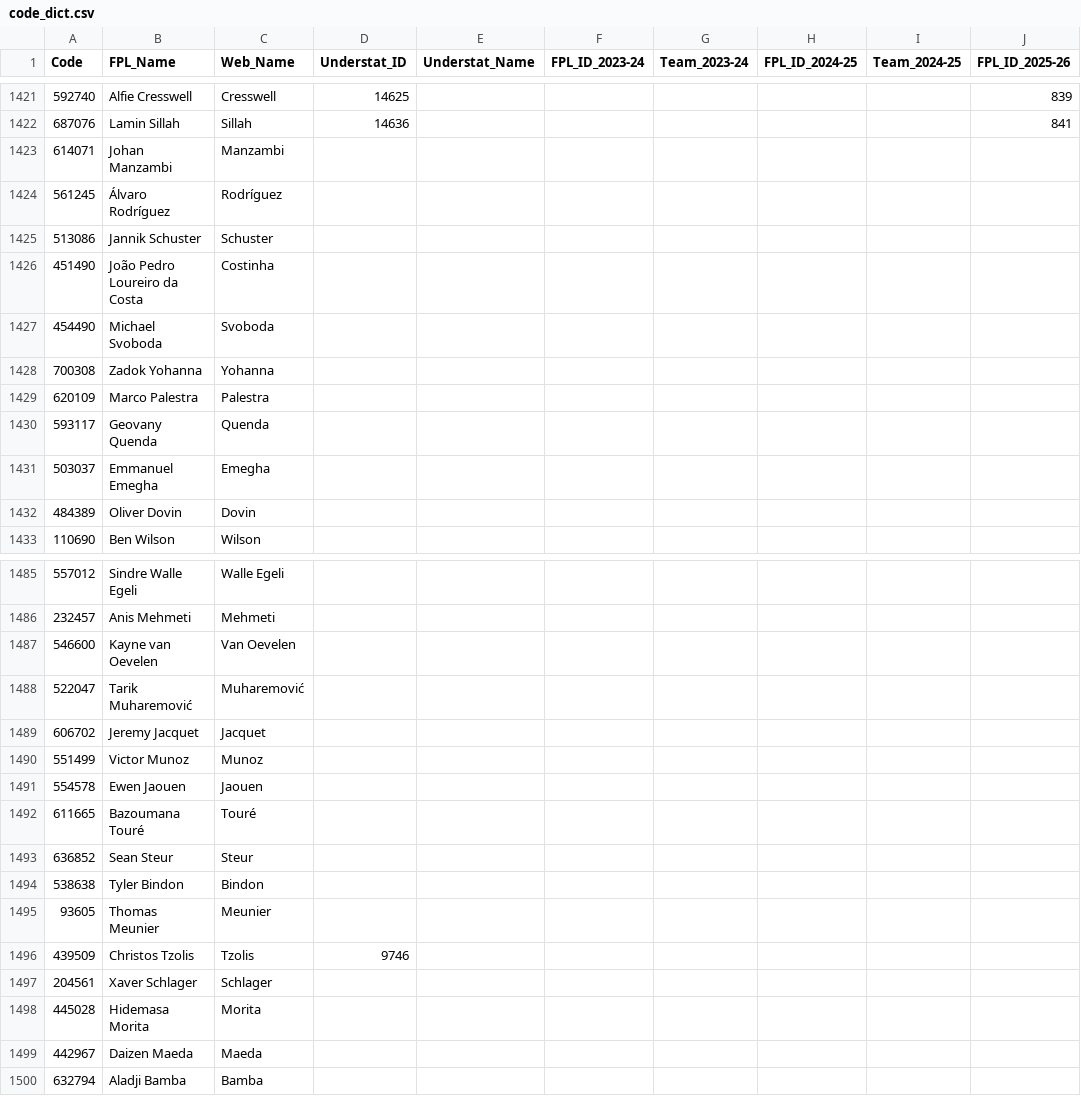
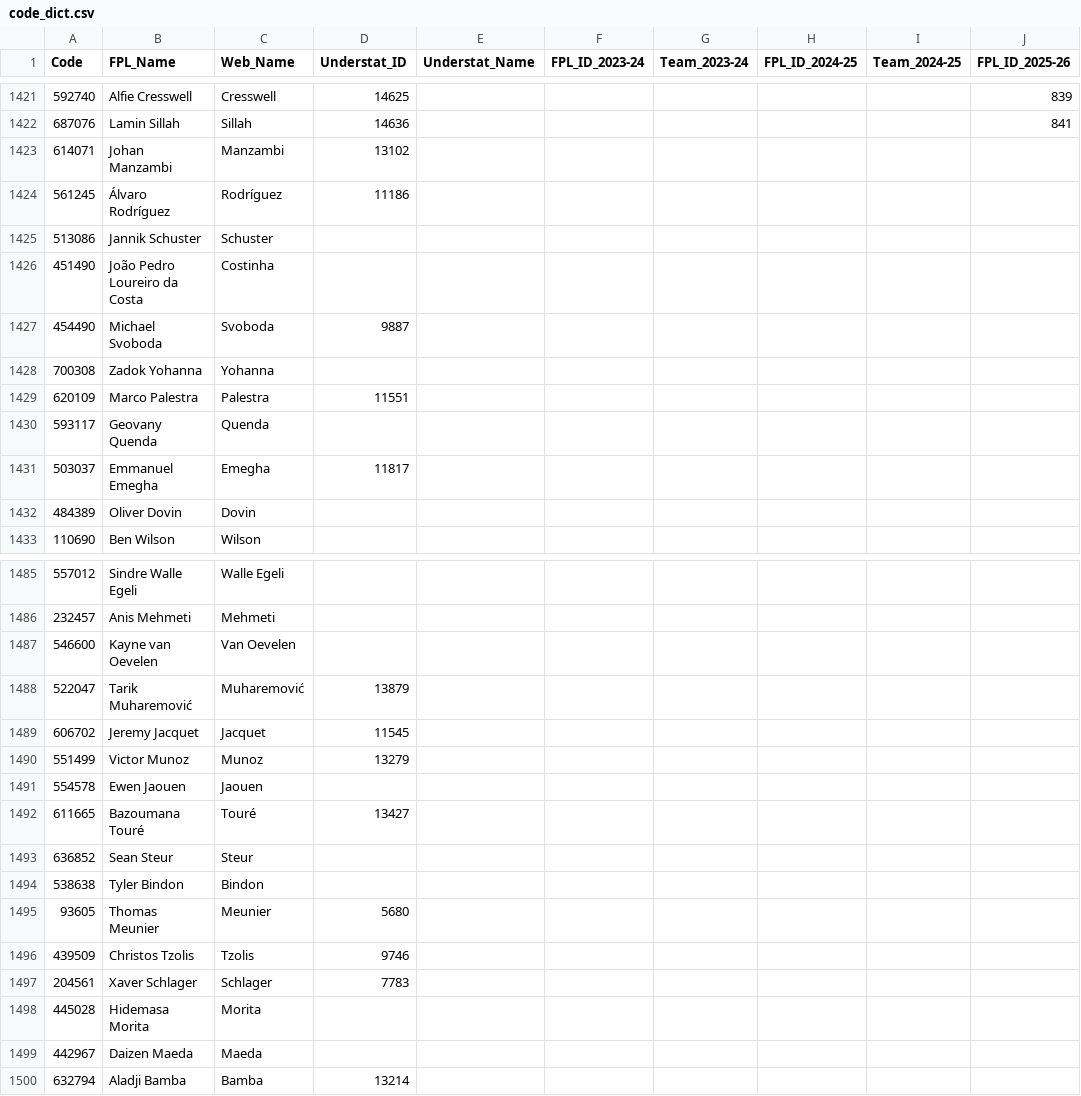
Before and after one commit to Jashior/fpl_code_understat_dict, a CSV file: code_dict.csv, drawn as a sheet; only a part is shown, gaps mark what is left out; the diff covers the shown part only; the diff names each change by its address in the sheet, - before the commit and + after, or states it on an @@ line.

Commit message:
update dict

```diff
--- a/code_dict.csv
+++ b/code_dict.csv
-D1423 (Understat_ID): (empty)
+D1423 (Understat_ID): 13102
-D1424 (Understat_ID): (empty)
+D1424 (Understat_ID): 11186
-D1427 (Understat_ID): (empty)
+D1427 (Understat_ID): 9887
-D1429 (Understat_ID): (empty)
+D1429 (Understat_ID): 11551
-D1431 (Understat_ID): (empty)
+D1431 (Understat_ID): 11817
-D1488 (Understat_ID): (empty)
+D1488 (Understat_ID): 13879
-D1489 (Understat_ID): (empty)
+D1489 (Understat_ID): 11545
-D1490 (Understat_ID): (empty)
+D1490 (Understat_ID): 13279
-D1492 (Understat_ID): (empty)
+D1492 (Understat_ID): 13427
-D1495 (Understat_ID): (empty)
+D1495 (Understat_ID): 5680
-D1497 (Understat_ID): (empty)
+D1497 (Understat_ID): 7783
-D1500 (Understat_ID): (empty)
+D1500 (Understat_ID): 13214
```
Also changed, not shown: 6 edited cells elsewhere in this file.
